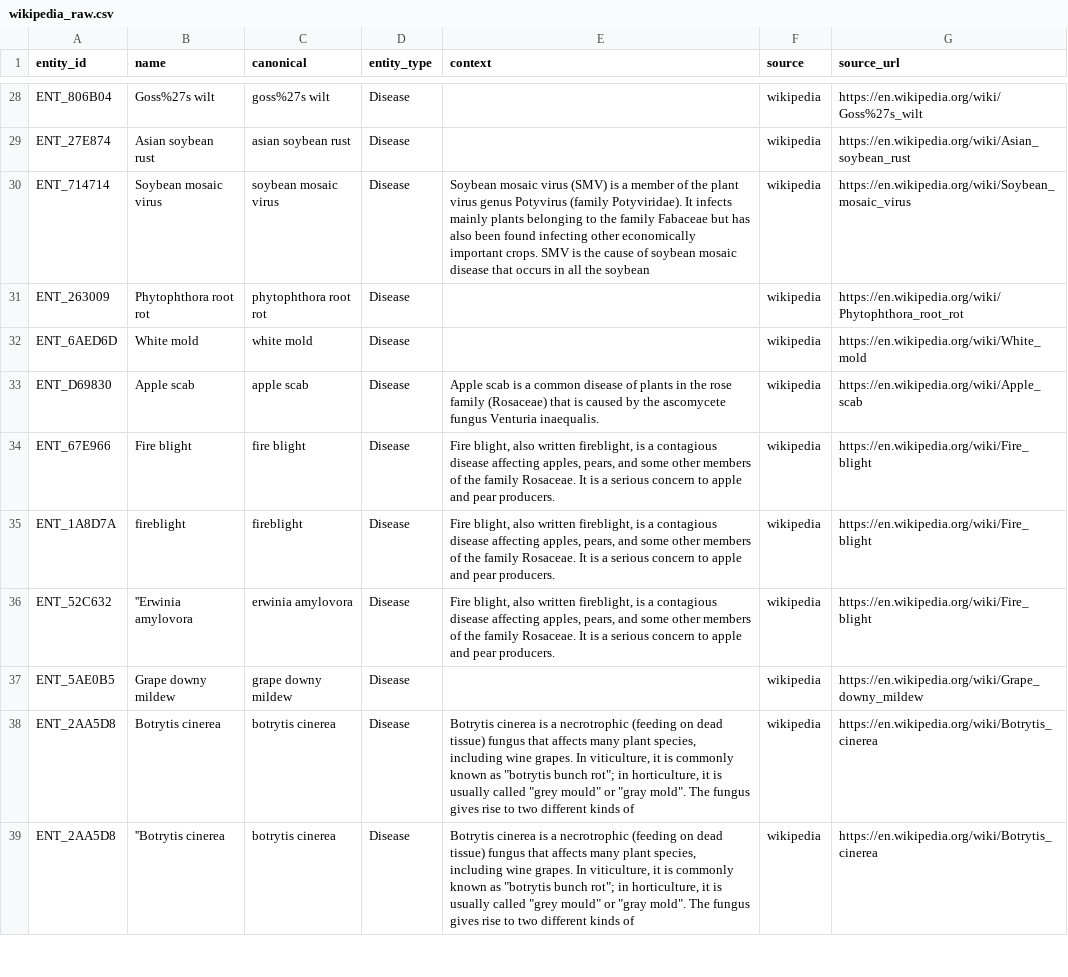
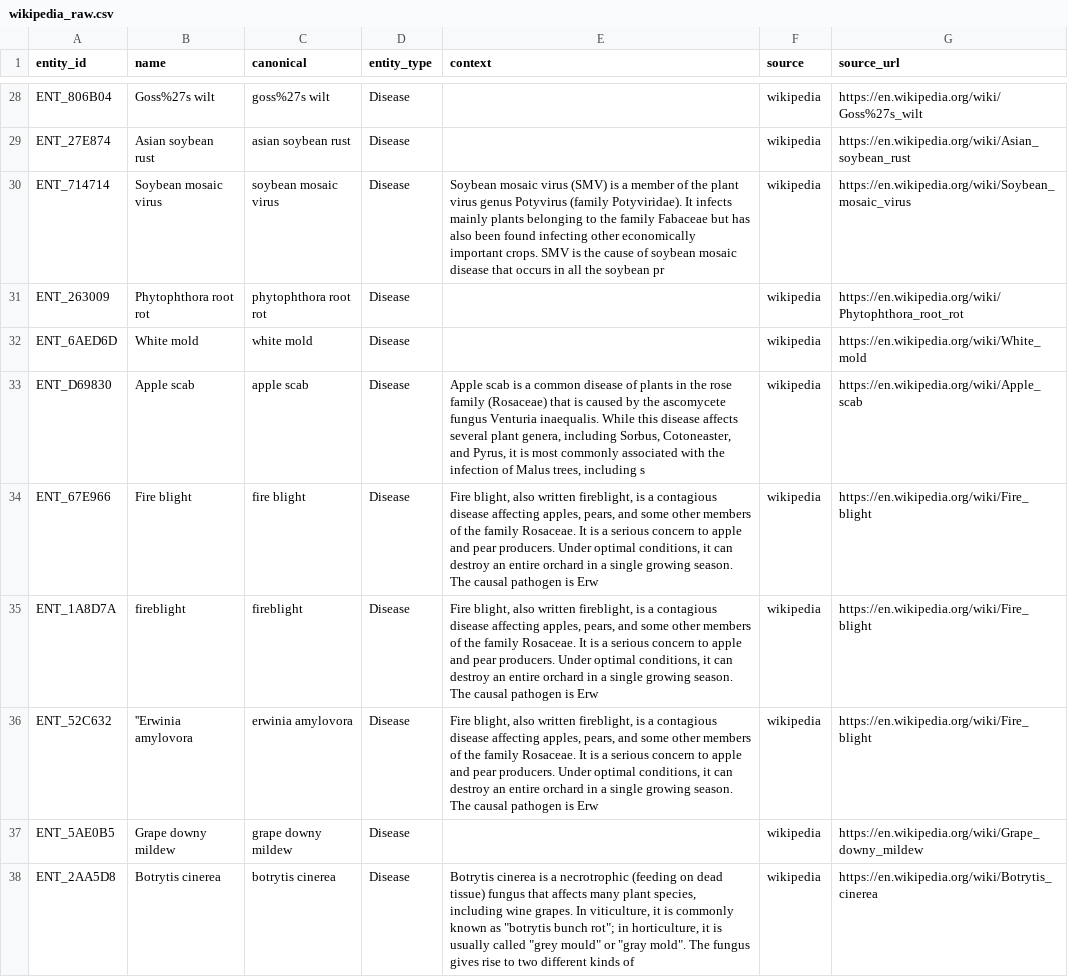
Before and after one commit to Koushiki-Chakraborty/Entity-resolution, a CSV file: data/raw/wikipedia_raw.csv, drawn as a sheet; only a part is shown, gaps mark what is left out; the shorter side is filled out with more unchanged rows; the diff covers the shown part only.

```diff
--- a/data/raw/wikipedia_raw.csv
+++ b/data/raw/wikipedia_raw.csv
@@ -29,9 +29,9 @@ ENT_806B04,Goss%27s wilt,goss%27s wilt,Disease,,wikipedia,https://en.wikipedia.o
 ENT_27E874,Asian soybean rust,asian soybean rust,Disease,,wikipedia,https://en.wikipedia.org/wiki/Asian_soybean_rust
-ENT_714714,Soybean mosaic virus,soybean mosaic virus,Disease,Soybean mosaic virus (SMV) is a member of the plant virus genus Potyvirus (family Potyviridae). It infects mainly plants belonging to the family Fabaceae but has also been found infecting other economically important crops. SMV is the cause of soybean mosaic disease that occurs in all the soybean,wikipedia,https://en.wikipedia.org/wiki/Soybean_mosaic_virus
+ENT_714714,Soybean mosaic virus,soybean mosaic virus,Disease,Soybean mosaic virus (SMV) is a member of the plant virus genus Potyvirus (family Potyviridae). It infects mainly plants belonging to the family Fabaceae but has also been found infecting other economically important crops. SMV is the cause of soybean mosaic disease that occurs in all the soybean pr,wikipedia,https://en.wikipedia.org/wiki/Soybean_mosaic_virus
 ENT_263009,Phytophthora root rot,phytophthora root rot,Disease,,wikipedia,https://en.wikipedia.org/wiki/Phytophthora_root_rot
 ENT_6AED6D,White mold,white mold,Disease,,wikipedia,https://en.wikipedia.org/wiki/White_mold
-ENT_D69830,Apple scab,apple scab,Disease,Apple scab is a common disease of plants in the rose family (Rosaceae) that is caused by the ascomycete fungus Venturia inaequalis.,wikipedia,https://en.wikipedia.org/wiki/Apple_scab
-ENT_67E966,Fire blight,fire blight,Disease,"Fire blight, also written fireblight, is a contagious disease affecting apples, pears, and some other members of the family Rosaceae. It is a serious concern to apple and pear producers.",wikipedia,https://en.wikipedia.org/wiki/Fire_blight
-ENT_1A8D7A,fireblight,fireblight,Disease,"Fire blight, also written fireblight, is a contagious disease affecting apples, pears, and some other members of the family Rosaceae. It is a serious concern to apple and pear producers.",wikipedia,https://en.wikipedia.org/wiki/Fire_blight
-ENT_52C632,''Erwinia amylovora,erwinia amylovora,Disease,"Fire blight, also written fireblight, is a contagious disease affecting apples, pears, and some other members of the family Rosaceae. It is a serious concern to apple and pear producers.",wikipedia,https://en.wikipedia.org/wiki/Fire_blight
+ENT_D69830,Apple scab,apple scab,Disease,"Apple scab is a common disease of plants in the rose family (Rosaceae) that is caused by the ascomycete fungus Venturia inaequalis. While this disease affects several plant genera, including Sorbus, Cotoneaster, and Pyrus, it is most commonly associated with the infection of Malus trees, including s",wikipedia,https://en.wikipedia.org/wiki/Apple_scab
+ENT_67E966,Fire blight,fire blight,Disease,"Fire blight, also written fireblight, is a contagious disease affecting apples, pears, and some other members of the family Rosaceae. It is a serious concern to apple and pear producers. Under optimal conditions, it can destroy an entire orchard in a single growing season. The causal pathogen is Erw",wikipedia,https://en.wikipedia.org/wiki/Fire_blight
+ENT_1A8D7A,fireblight,fireblight,Disease,"Fire blight, also written fireblight, is a contagious disease affecting apples, pears, and some other members of the family Rosaceae. It is a serious concern to apple and pear producers. Under optimal conditions, it can destroy an entire orchard in a single growing season. The causal pathogen is Erw",wikipedia,https://en.wikipedia.org/wiki/Fire_blight
+ENT_52C632,''Erwinia amylovora,erwinia amylovora,Disease,"Fire blight, also written fireblight, is a contagious disease affecting apples, pears, and some other members of the family Rosaceae. It is a serious concern to apple and pear producers. Under optimal conditions, it can destroy an entire orchard in a single growing season. The causal pathogen is Erw",wikipedia,https://en.wikipedia.org/wiki/Fire_blight
 ENT_5AE0B5,Grape downy mildew,grape downy mildew,Disease,,wikipedia,https://en.wikipedia.org/wiki/Grape_downy_mildew
```
Also changed, not shown: 32 edited cells elsewhere in this file, data/pairs/training_ready.csv, 35 other files.
